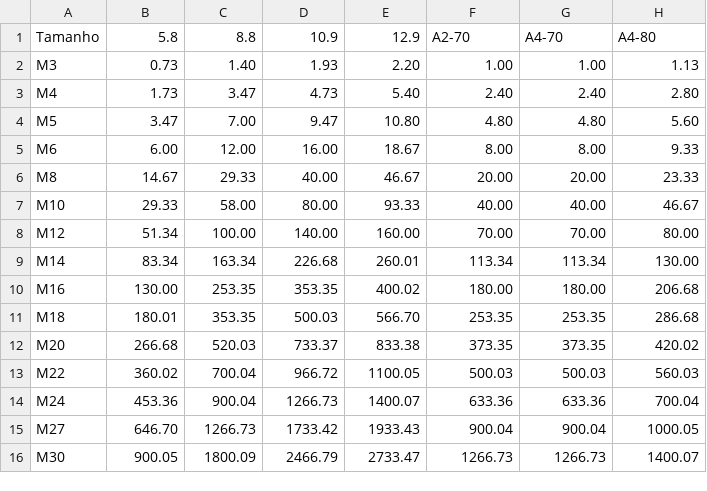
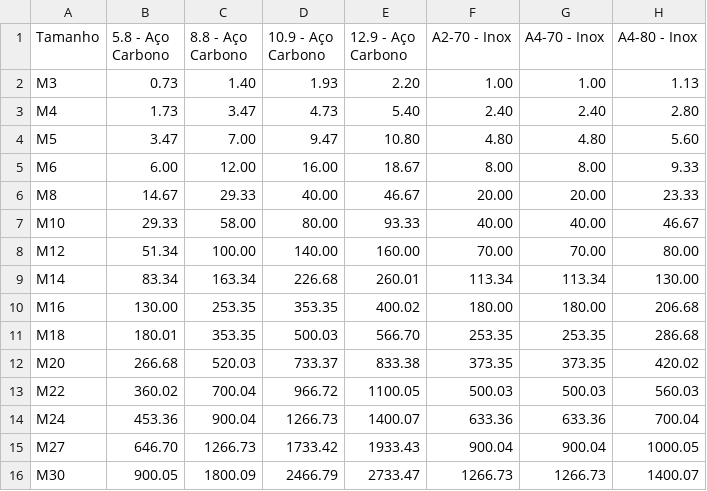
Before and after one commit to dsc1406/parafusos_torque, a CSV file: Arquivos_extras/torque_parafusos.csv, drawn as a sheet.

```diff
--- a/Arquivos_extras/torque_parafusos.csv
+++ b/Arquivos_extras/torque_parafusos.csv
@@ -1,2 +1,2 @@
-Tamanho,5.8,8.8,10.9,12.9,A2-70,A4-70,A4-80
+Tamanho,5.8 - Aço Carbono,8.8 - Aço Carbono,10.9 - Aço Carbono,12.9 - Aço Carbono,A2-70 - Inox,A4-70 - Inox,A4-80 - Inox
 M3,0.73,1.40,1.93,2.20,1.00,1.00,1.13
```
Also changed, not shown: Arquivos_extras/informacoes_filtradas.csv, 2 other files.
